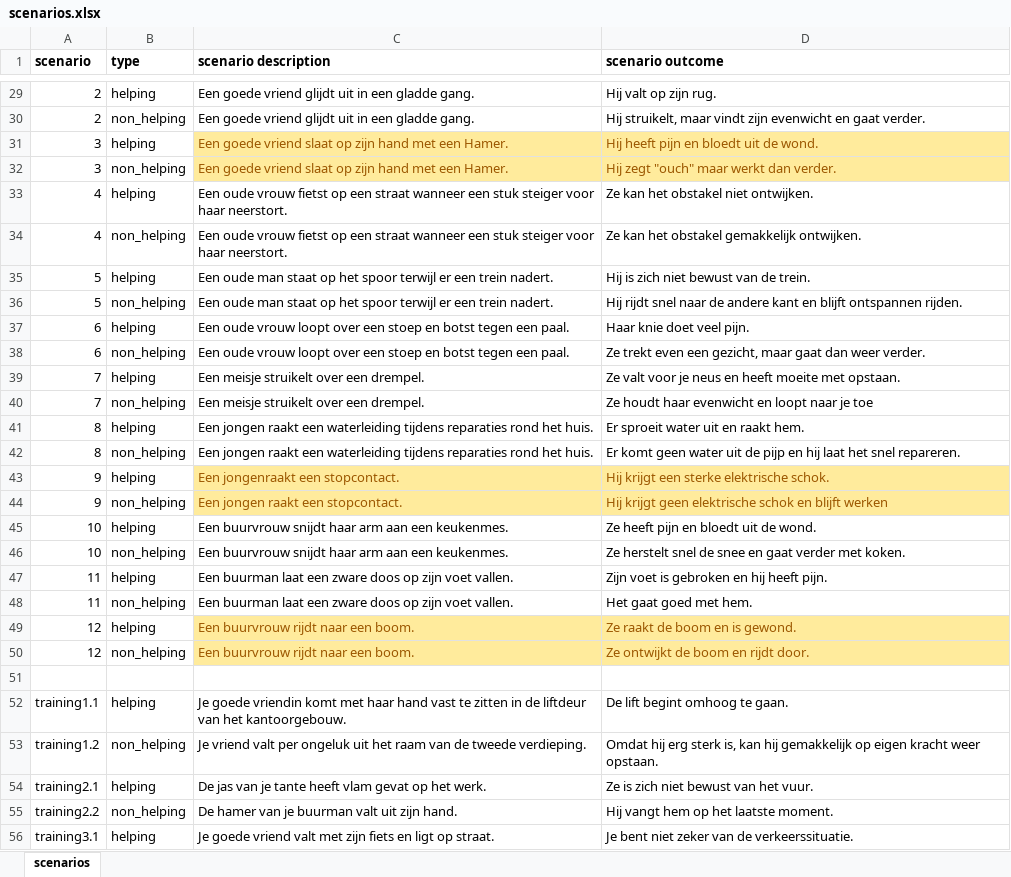
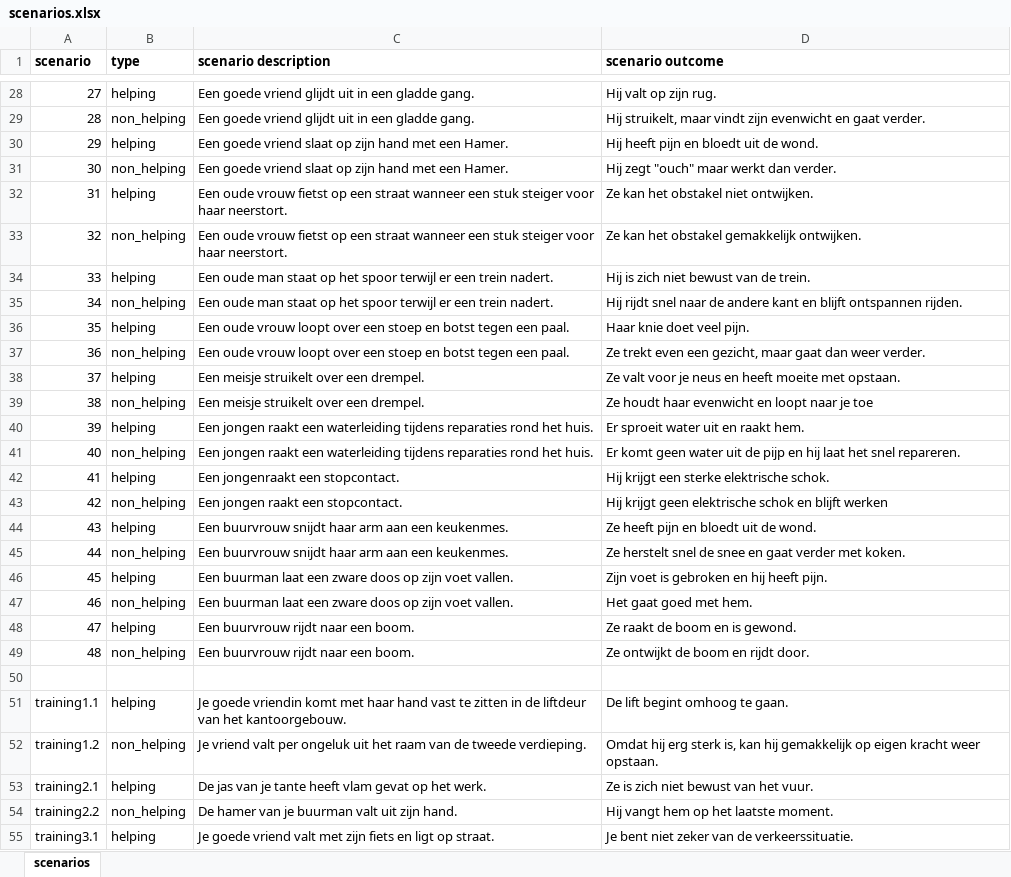
Before and after one commit to soerenmichallek/emergency-libet, an Excel workbook: emergency-libet/scenarios.xlsx, sheet scenarios, drawn as a sheet; only a part is shown, gaps mark what is left out; values as stored, in another font and other column widths than the file's, no borders; addresses are those after the commit; the diff covers the shown part only; the diff names each change by its address in the sheet, - before the commit and + after, or states it on an @@ line.

Commit message:
Correct Scenario Numbers

```diff
--- a/emergency-libet/scenarios.xlsx (sheet scenarios)
+++ b/emergency-libet/scenarios.xlsx (sheet scenarios)
-A28 (scenario): 2
+A28 (scenario): 27
-A29 (scenario): 2
+A29 (scenario): 28
-A30 (scenario): 3
+A30 (scenario): 29
@@ C30:D31 fill: #FFEB9C → none, text colour: #9C5700 → black @@
-A31 (scenario): 3
+A31 (scenario): 30
-A32 (scenario): 4
+A32 (scenario): 31
-A33 (scenario): 4
+A33 (scenario): 32
-A34 (scenario): 5
+A34 (scenario): 33
-A35 (scenario): 5
+A35 (scenario): 34
-A36 (scenario): 6
+A36 (scenario): 35
-A37 (scenario): 6
+A37 (scenario): 36
-A38 (scenario): 7
+A38 (scenario): 37
-A39 (scenario): 7
+A39 (scenario): 38
-A40 (scenario): 8
+A40 (scenario): 39
-A41 (scenario): 8
+A41 (scenario): 40
-A42 (scenario): 9
+A42 (scenario): 41
@@ C42:D43 fill: #FFEB9C → none, text colour: #9C5700 → black @@
-A43 (scenario): 9
+A43 (scenario): 42
-A44 (scenario): 10
+A44 (scenario): 43
-A45 (scenario): 10
+A45 (scenario): 44
-A46 (scenario): 11
+A46 (scenario): 45
-A47 (scenario): 11
+A47 (scenario): 46
-A48 (scenario): 12
+A48 (scenario): 47
@@ C48:D49 fill: #FFEB9C → none, text colour: #9C5700 → black @@
-A49 (scenario): 12
+A49 (scenario): 48
```
Also changed, not shown: 1 removed row, 25 edited cells and cell formats elsewhere in this sheet.
